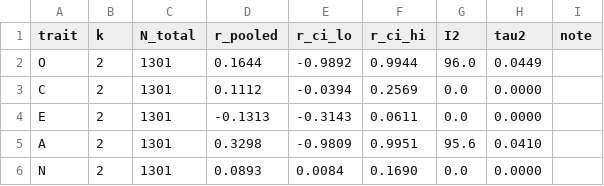
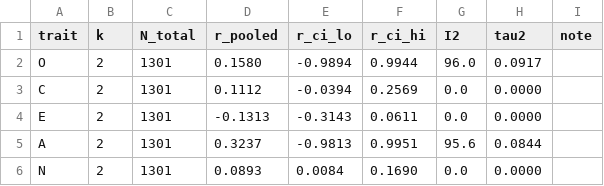
Before and after one commit to etoki/paper, a CSV file: metaanalysis/conference_submissions/iceel/results/asia_subset_pools.csv, drawn as a sheet.

```diff
--- a/metaanalysis/conference_submissions/iceel/results/asia_subset_pools.csv
+++ b/metaanalysis/conference_submissions/iceel/results/asia_subset_pools.csv
@@ -1,6 +1,6 @@
 trait,k,N_total,r_pooled,r_ci_lo,r_ci_hi,I2,tau2,note
-O,2,1301,0.1644,-0.9892,0.9944,96.0,0.0449,
+O,2,1301,0.1580,-0.9894,0.9944,96.0,0.0917,
 C,2,1301,0.1112,-0.0394,0.2569,0.0,0.0000,
 E,2,1301,-0.1313,-0.3143,0.0611,0.0,0.0000,
-A,2,1301,0.3298,-0.9809,0.9951,95.6,0.0410,
+A,2,1301,0.3237,-0.9813,0.9951,95.6,0.0844,
 N,2,1301,0.0893,0.0084,0.1690,0.0,0.0000,
```
Also changed, not shown: 10 other files.
